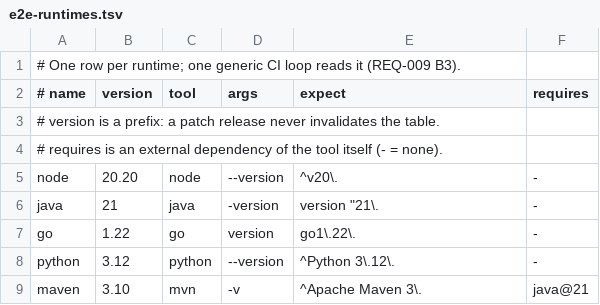
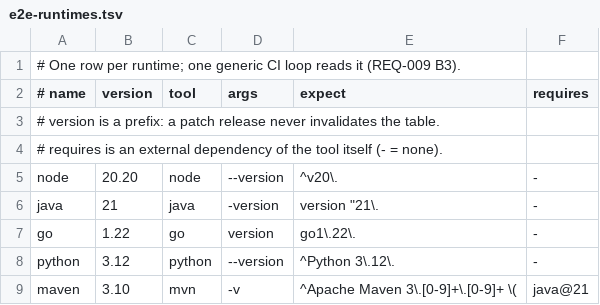
Before and after one commit to MOMIEDEJIYI/ployenv, a TSV file: ci/e2e-runtimes.tsv, drawn as a sheet.

Commit message:
build: 收紧 maven e2e 正则并修 step 退出码
表与两个钩子的 3.x 正则改为 ^Apache Maven 3\.[0-9]+\.[0-9]+ \(（RC 的 3.10.0-rc-1 会被拒）；
maven.ps1 末尾把预期失败的 @release 调用留下的 $LASTEXITCODE 归零，避免 step 假红。

```diff
--- a/ci/e2e-runtimes.tsv
+++ b/ci/e2e-runtimes.tsv
@@ -8,2 +8,2 @@ go	1.22	go	version	go1\.22\.	-
 python	3.12	python	--version	^Python 3\.12\.	-
-maven	3.10	mvn	-v	^Apache Maven 3\.	java@21
+maven	3.10	mvn	-v	^Apache Maven 3\.[0-9]+\.[0-9]+ \(	java@21
```
Also changed, not shown: 2 other files.
